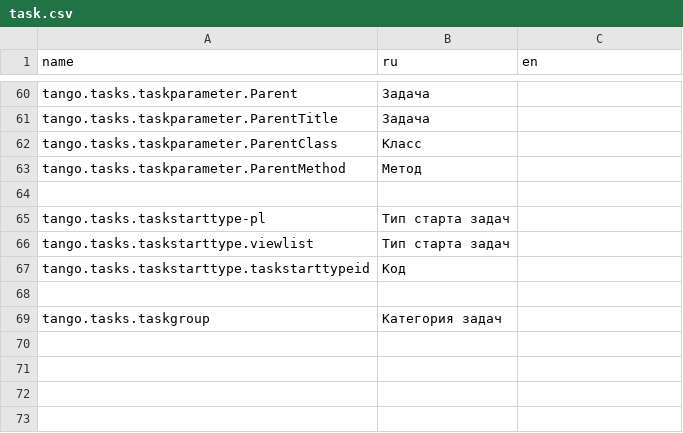
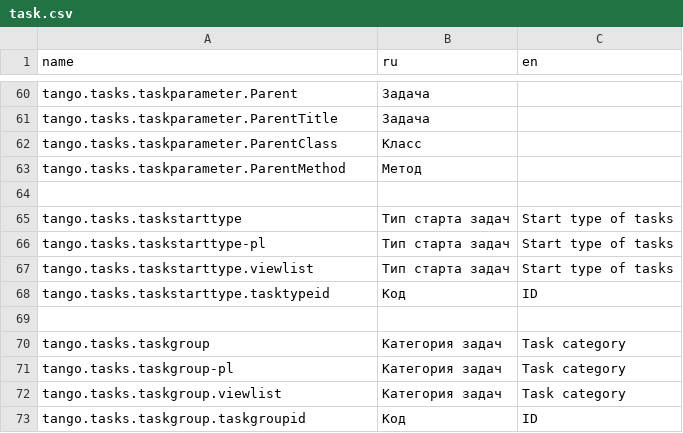
Before and after one commit to TangoCS/TangoCS, a CSV file: Tango.Client.Js/wwwroot/data/res/task.csv, drawn as a sheet; only a part is shown, gaps mark what is left out.

Commit message:
доработки задач

```diff
--- a/Tango.Client.Js/wwwroot/data/res/task.csv
+++ b/Tango.Client.Js/wwwroot/data/res/task.csv
@@ -64,6 +64,10 @@ tango.tasks.taskparameter.ParentMethod;Метод;
 
-tango.tasks.taskstarttype-pl;Тип старта задач
-tango.tasks.taskstarttype.viewlist;Тип старта задач
-tango.tasks.taskstarttype.taskstarttypeid;Код
+tango.tasks.taskstarttype;Тип старта задач;Start type of tasks
+tango.tasks.taskstarttype-pl;Тип старта задач;Start type of tasks
+tango.tasks.taskstarttype.viewlist;Тип старта задач;Start type of tasks
+tango.tasks.taskstarttype.tasktypeid;Код;ID
 
-tango.tasks.taskgroup;Категория задач
+tango.tasks.taskgroup;Категория задач;Task category
+tango.tasks.taskgroup-pl;Категория задач;Task category
+tango.tasks.taskgroup.viewlist;Категория задач;Task category
+tango.tasks.taskgroup.taskgroupid;Код;ID
```
Also changed, not shown: 6 other files.
